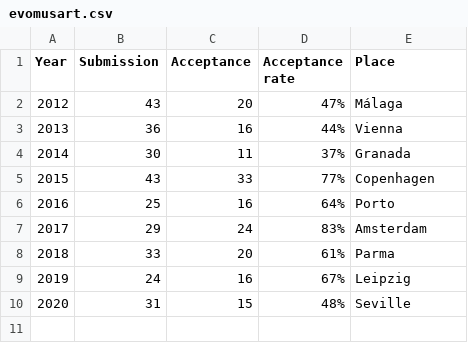
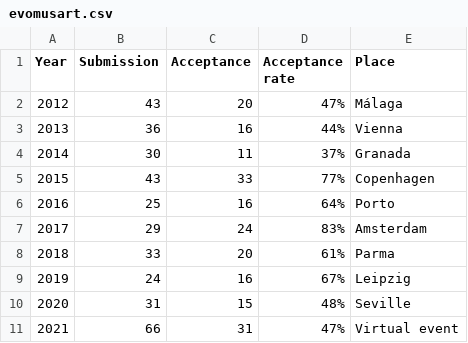
Before and after one commit to ryojitanabe/ecconf, a CSV file: data/evomusart.csv, drawn as a sheet; the diff names each change by its address in the sheet, - before the commit and + after, or states it on an @@ line.

```diff
--- a/data/evomusart.csv
+++ b/data/evomusart.csv
+row 11: 2021 | 66 | 31 | 47% | Virtual event
```
Also changed, not shown: data/eurogp.csv, data/evoapp.csv, 6 other files.
